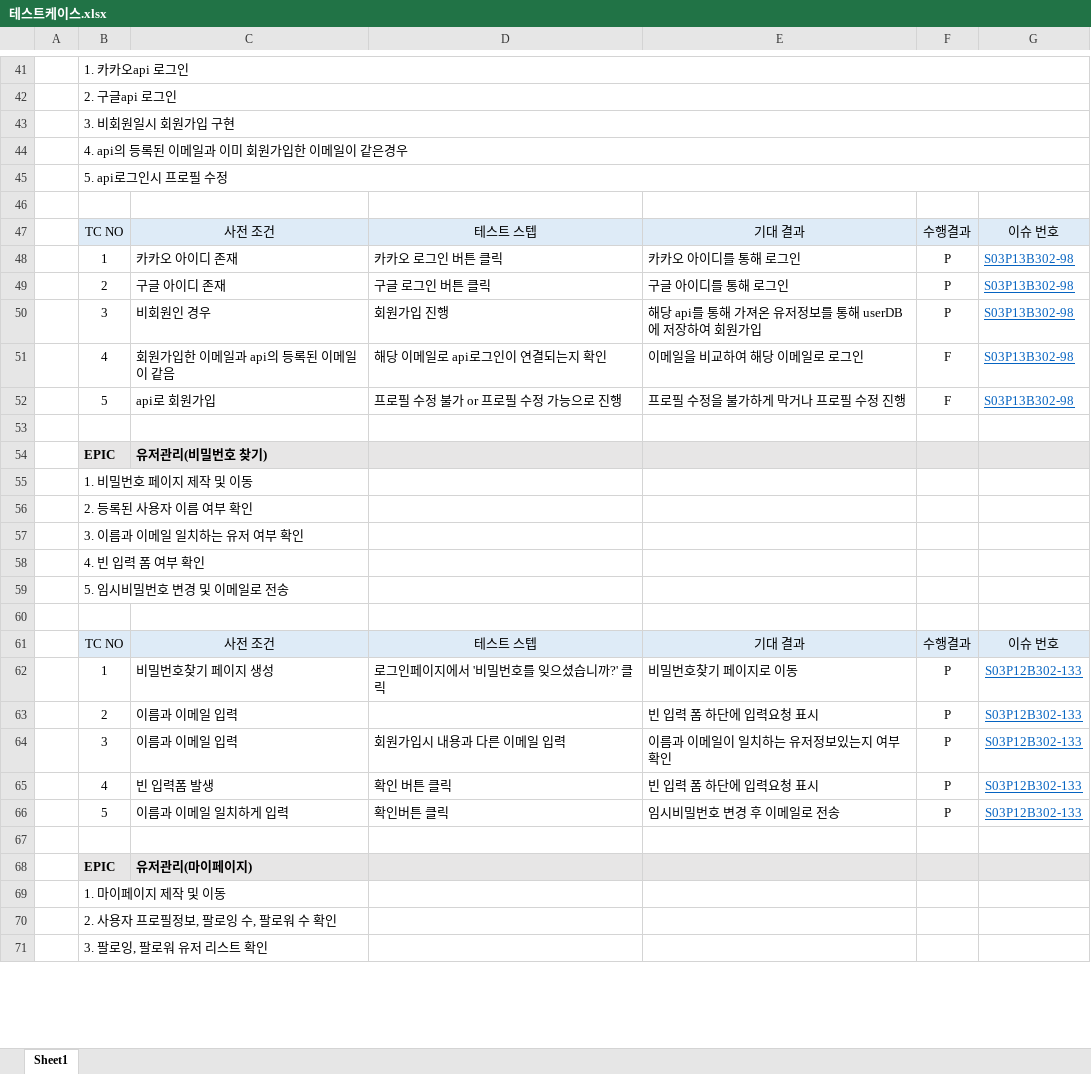
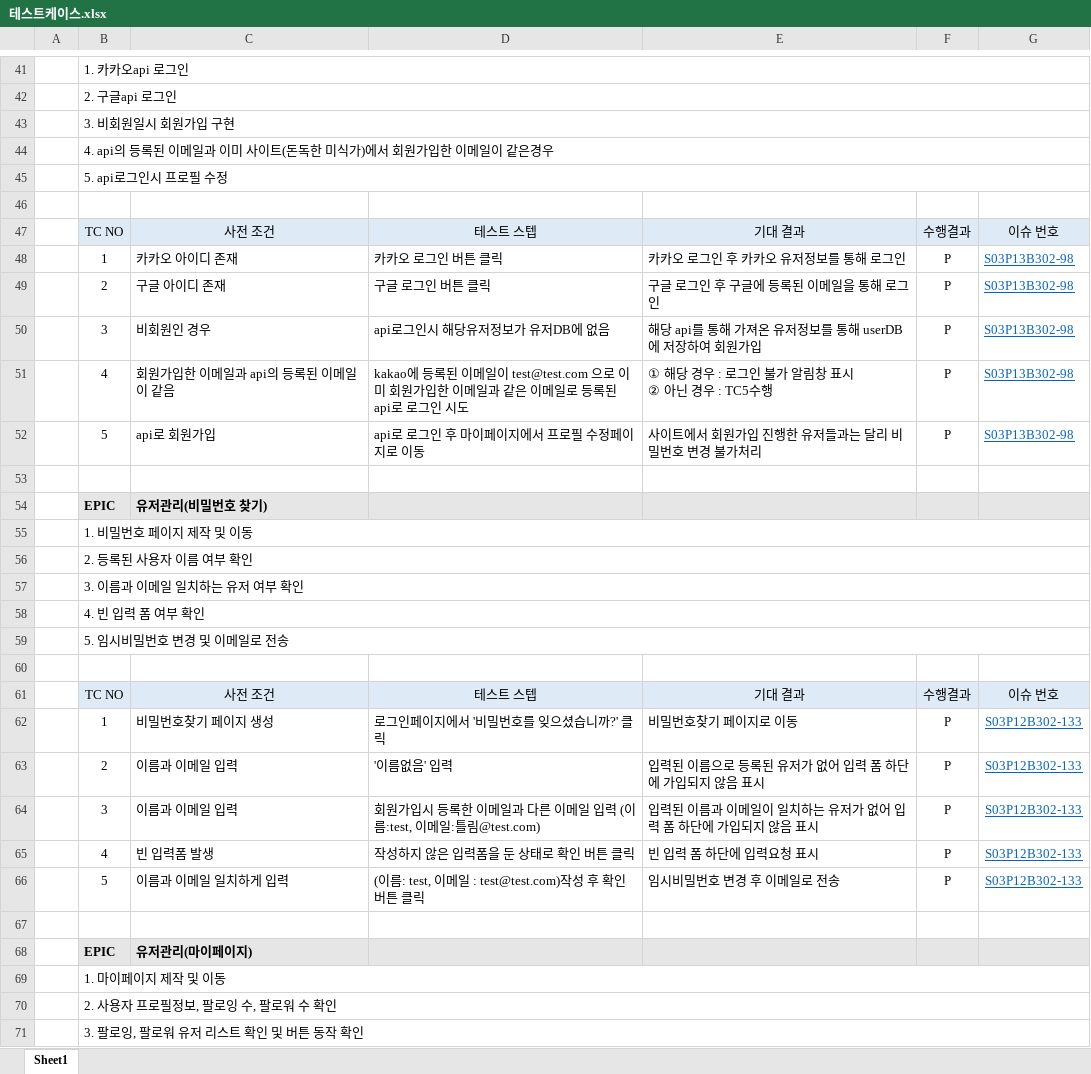
Before and after one commit to kimje0322/Chummy-Gourmet, an Excel workbook: 산출물/테스트케이스.xlsx, sheet Sheet1, drawn as a sheet; only a part is shown, gaps mark what is left out; values as stored, in another font and other column widths than the file's, no borders; ↵ is a line break in a cell; the diff covers the shown part only; the diff names each change by its address in the sheet, - before the commit and + after, or states it on an @@ line.

```diff
--- a/산출물/테스트케이스.xlsx (sheet Sheet1)
+++ b/산출물/테스트케이스.xlsx (sheet Sheet1)
-B44: 4. api의 등록된 이메일과 이미 회원가입한 이메일이 같은경우
+B44: 4. api의 등록된 이메일과 이미 사이트(돈독한 미식가)에서 회원가입한 이메일이 같은경우
-E48: 카카오 아이디를 통해 로그인
+E48: 카카오 로그인 후 카카오 유저정보를 통해 로그인
-E49: 구글 아이디를 통해 로그인
+E49: 구글 로그인 후 구글에 등록된 이메일을 통해 로그인
-D50: 회원가입 진행
+D50: api로그인시 해당유저정보가 유저DB에 없음
-D51: 해당 이메일로 api로그인이 연결되는지 확인
+D51: kakao에 등록된 이메일이 test@test.com 으로 이미 회원가입한 이메일과 같은 이메일로 등록된 api로 로그인 시도
-E51: 이메일을 비교하여 해당 이메일로 로그인
+E51: ① 해당 경우 : 로그인 불가 알림창 표시 ↵ ② 아닌 경우 : TC5수행
-F51:F52: F
+F51:F52: P
-D52: 프로필 수정 불가 or 프로필 수정 가능으로 진행
+D52: api로 로그인 후 마이페이지에서 프로필 수정페이지로 이동
-E52: 프로필 수정을 불가하게 막거나 프로필 수정 진행
+E52: 사이트에서 회원가입 진행한 유저들과는 달리 비밀번호 변경 불가처리
+B55:G55 merged
+B56:G56 merged
+B57:G57 merged
+B58:G58 merged
+B59:G59 merged
-D63: (empty)
+D63: '이름없음' 입력
-E63: 빈 입력 폼 하단에 입력요청 표시
+E63: 입력된 이름으로 등록된 유저가 없어 입력 폼 하단에 가입되지 않음 표시
-D64: 회원가입시 내용과 다른 이메일 입력
+D64: 회원가입시 등록한 이메일과 다른 이메일 입력 (이름:test, 이메일:틀림@test.com)
-E64: 이름과 이메일이 일치하는 유저정보있는지 여부 확인
+E64: 입력된 이름과 이메일이 일치하는 유저가 없어 입력 폼 하단에 가입되지 않음 표시
-D65: 확인 버튼 클릭
+D65: 작성하지 않은 입력폼을 둔 상태로 확인 버튼 클릭
-D66: 확인버튼 클릭
+D66: (이름: test, 이메일 : test@test.com)작성 후 확인버튼 클릭
+B69:G69 merged
+B70:G70 merged
-B71: 3. 팔로잉, 팔로워 유저 리스트 확인
+B71: 3. 팔로잉, 팔로워 유저 리스트 확인 및 버튼 동작 확인
+B71:G71 merged
```
Also changed, not shown: 104 edited cells and merged cells elsewhere in this sheet.
